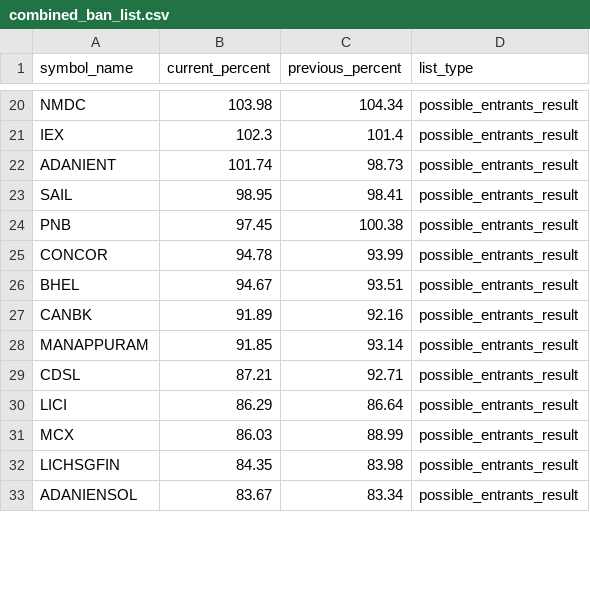
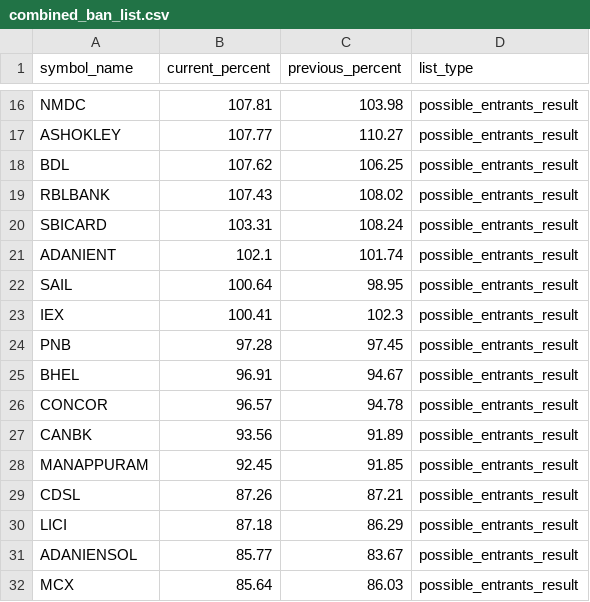
Before and after one commit to tsrajpurohit/MWPL, a CSV file: combined_ban_list.csv, drawn as a sheet; only a part is shown, gaps mark what is left out; removed rows and columns are numbered as before the commit, all else as after; the diff covers the shown part only; the diff names each change by its address in the sheet, - before the commit and + after, or states it on an @@ line.

```diff
--- a/combined_ban_list.csv
+++ b/combined_ban_list.csv
-B16 (current_percent): 103.98
+B16 (current_percent): 107.81
-C16 (previous_percent): 104.34
+C16 (previous_percent): 103.98
-row 21: IEX | 102.3 | 101.4 | possible_entrants_result
+row 17: ASHOKLEY | 107.77 | 110.27 | possible_entrants_result
+row 18: BDL | 107.62 | 106.25 | possible_entrants_result
+row 19: RBLBANK | 107.43 | 108.02 | possible_entrants_result
+row 20: SBICARD | 103.31 | 108.24 | possible_entrants_result
-B21 (current_percent): 101.74
+B21 (current_percent): 102.1
-C21 (previous_percent): 98.73
+C21 (previous_percent): 101.74
-B22 (current_percent): 98.95
+B22 (current_percent): 100.64
-C22 (previous_percent): 98.41
+C22 (previous_percent): 98.95
+row 23: IEX | 100.41 | 102.3 | possible_entrants_result
-B24 (current_percent): 97.45
+B24 (current_percent): 97.28
-C24 (previous_percent): 100.38
+C24 (previous_percent): 97.45
-row 25: CONCOR | 94.78 | 93.99 | possible_entrants_result
-B25 (current_percent): 94.67
+B25 (current_percent): 96.91
-C25 (previous_percent): 93.51
+C25 (previous_percent): 94.67
+row 26: CONCOR | 96.57 | 94.78 | possible_entrants_result
-B27 (current_percent): 91.89
+B27 (current_percent): 93.56
-C27 (previous_percent): 92.16
+C27 (previous_percent): 91.89
-B28 (current_percent): 91.85
+B28 (current_percent): 92.45
-C28 (previous_percent): 93.14
+C28 (previous_percent): 91.85
-B29 (current_percent): 87.21
+B29 (current_percent): 87.26
-C29 (previous_percent): 92.71
+C29 (previous_percent): 87.21
-B30 (current_percent): 86.29
+B30 (current_percent): 87.18
-C30 (previous_percent): 86.64
+C30 (previous_percent): 86.29
-row 31: MCX | 86.03 | 88.99 | possible_entrants_result
-row 32: LICHSGFIN | 84.35 | 83.98 | possible_entrants_result
-B31 (current_percent): 83.67
+B31 (current_percent): 85.77
-C31 (previous_percent): 83.34
+C31 (previous_percent): 83.67
+row 32: MCX | 85.64 | 86.03 | possible_entrants_result
```
Also changed, not shown: 5 added rows, 7 removed rows and 26 edited cells elsewhere in this file.
